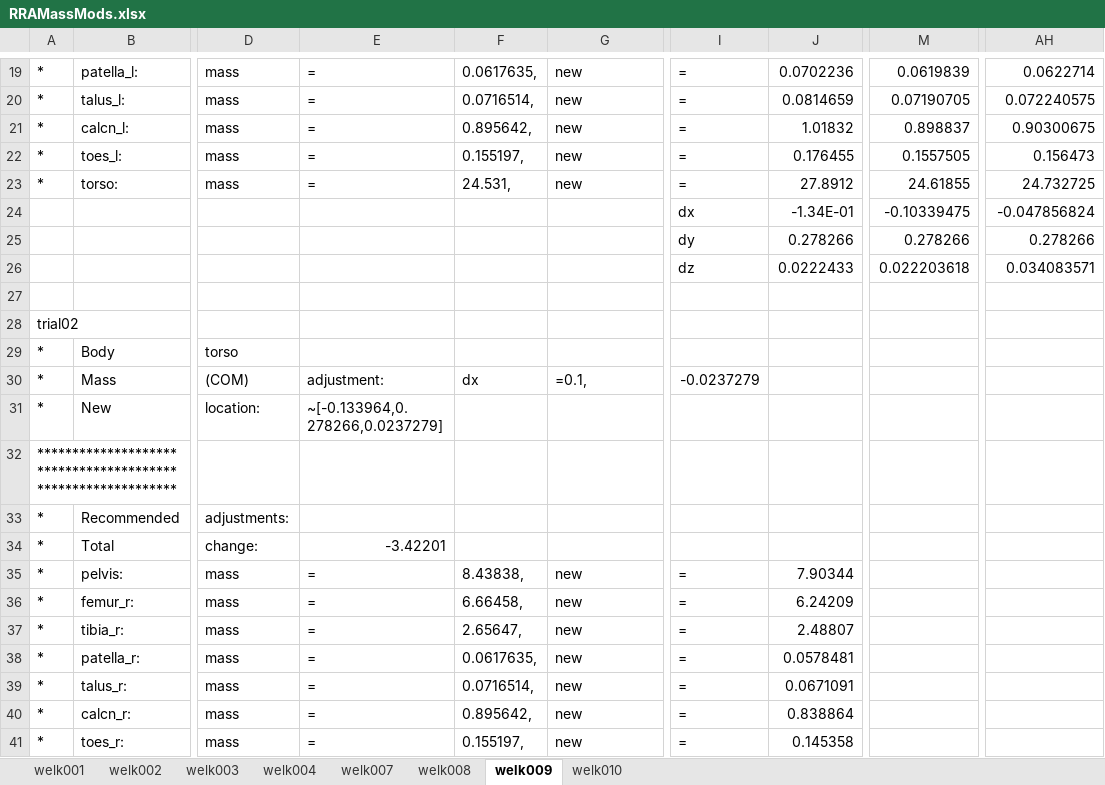
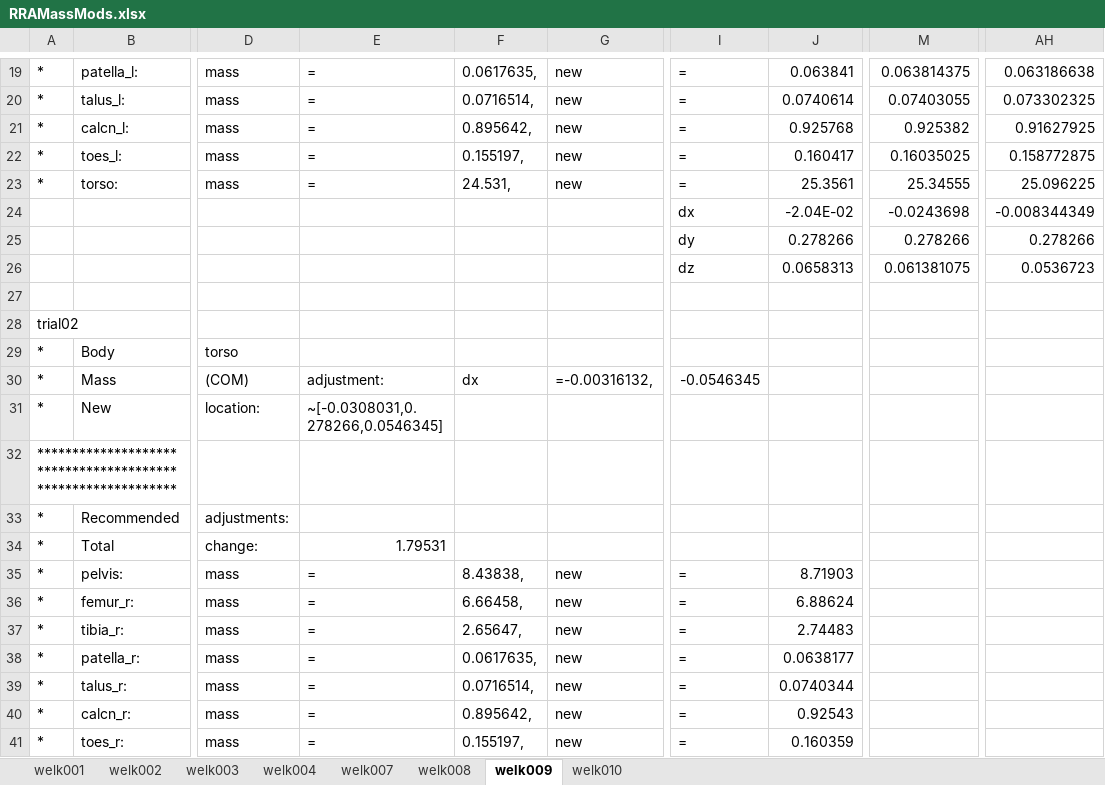
Before and after one commit to stingjp/muscleEnergyModel, an Excel workbook: RRAMassMods.xlsx, sheet welk009, drawn as a sheet; only a part is shown, gaps mark what is left out; values as stored, in another font and other column widths than the file's, no borders; the diff covers the shown part only; the diff names each change by its address in the sheet, - before the commit and + after, or states it on an @@ line.

Commit message:
updated welk009 bc I had the wrong GRF files for the natural before.

```diff
--- a/RRAMassMods.xlsx (sheet welk009)
+++ b/RRAMassMods.xlsx (sheet welk009)
-J19: 0.0702236
+J19: 0.063841
-M19: 0.0619839
+M19: 0.063814375
-AH19: 0.0622714
+AH19: 0.063186638
-J20: 0.0814659
+J20: 0.0740614
-M20: 0.07190705
+M20: 0.07403055
-AH20: 0.072240575
+AH20: 0.073302325
-J21: 1.01832
+J21: 0.925768
-M21: 0.898837
+M21: 0.925382
-AH21: 0.90300675
+AH21: 0.91627925
-J22: 0.176455
+J22: 0.160417
-M22: 0.1557505
+M22: 0.16035025
-AH22: 0.156473
+AH22: 0.158772875
-J23: 27.8912
+J23: 25.3561
-M23: 24.61855
+M23: 25.34555
-AH23: 24.732725
+AH23: 25.096225
-J24: -1.34E-01
+J24: -2.04E-02
-M24: -0.10339475
+M24: -0.0243698
-AH24: -0.047856824
+AH24: -0.008344349
-J26: 0.0222433
+J26: 0.0658313
-M26: 0.022203618
+M26: 0.061381075
-AH26: 0.034083571
+AH26: 0.0536723
-G30: =0.1,
+G30: =-0.00316132,
-I30: -0.0237279
+I30: -0.0546345
-E31: ~[-0.133964,0.278266,0.0237279]
+E31: ~[-0.0308031,0.278266,0.0546345]
-E34: -3.42201
+E34: 1.79531
-J35: 7.90344
+J35: 8.71903
-J36: 6.24209
+J36: 6.88624
-J37: 2.48807
+J37: 2.74483
-J38: 0.0578481
+J38: 0.0638177
-J39: 0.0671091
+J39: 0.0740344
-J40: 0.838864
+J40: 0.92543
-J41: 0.145358
+J41: 0.160359
```
Also changed, not shown: 80 edited cells elsewhere in this sheet.
